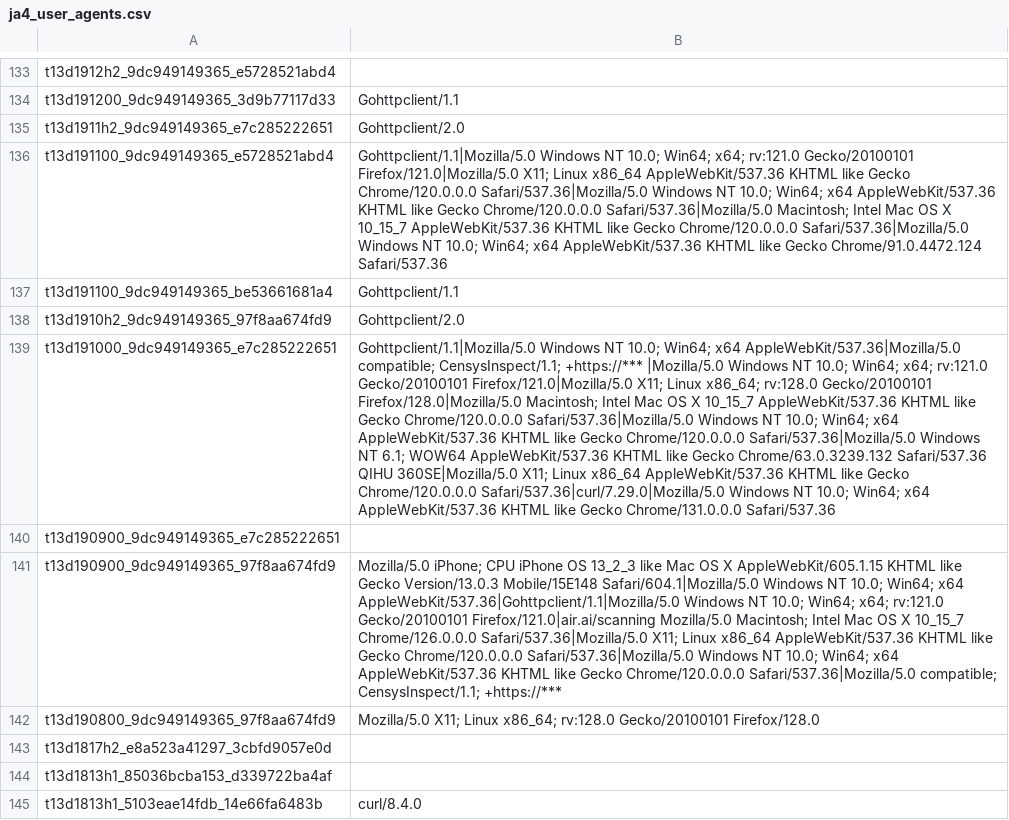
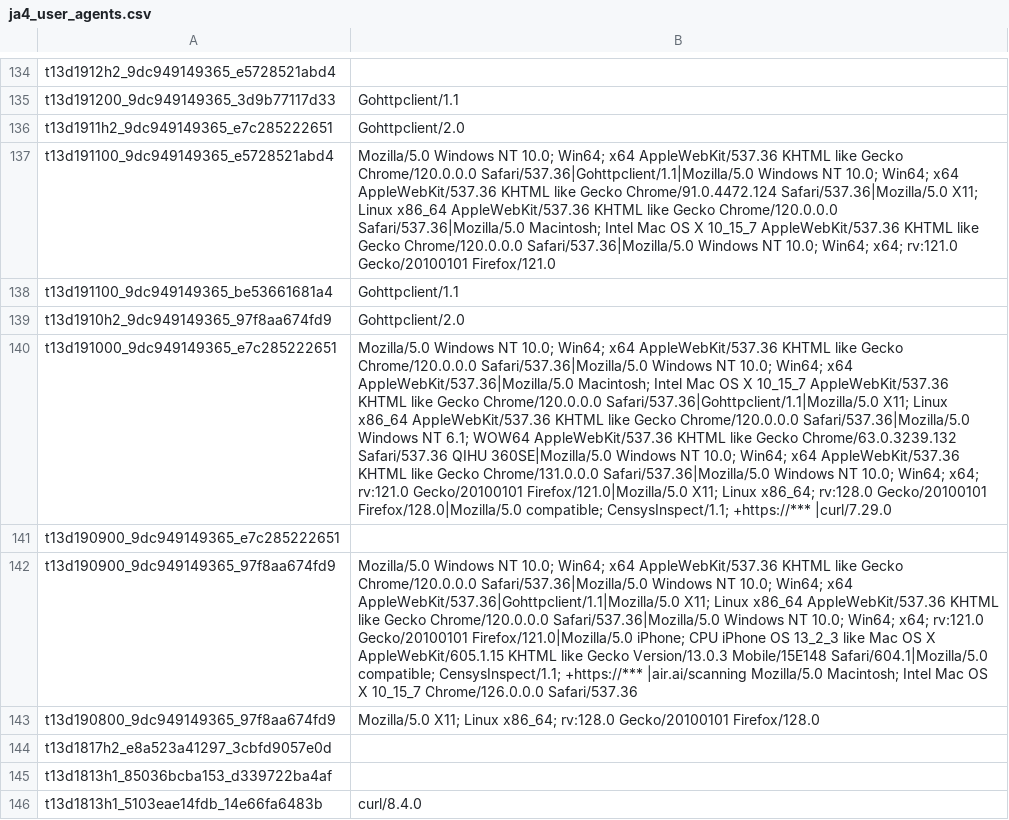
Before and after one commit to O-X-L/risk-db-lists, a CSV file: other/ja4_user_agents.csv, drawn as a sheet; only a part is shown, gaps mark what is left out; addresses are those after the commit; the diff covers the shown part only; the diff names each change by its address in the sheet, - before the commit and + after, or states it on an @@ line.

Commit message:
List updates 2026-03-06

```diff
--- a/other/ja4_user_agents.csv
+++ b/other/ja4_user_agents.csv
-B137: Gohttpclient/1.1|Mozilla/5.0 Windows NT 10.0; Win64; x64; rv:121.0 Gecko/20100101 Firefox/121.0|Mozilla/5.0 X11; Linux x86_64 AppleWebKit/537.36 KHTML like Gecko Chrome/120.0.0.0 Safari/537.36|Mozilla/5.0 Windows NT 10.0; Win64; x64 AppleWebKit/537.36 KHTML like Gecko Chrome/120.0.0.0 Safari/537.36|Mozilla/5.0 Macintosh; Intel Mac OS X 10_15_7 AppleWebKit/537.36 KHTML like Gecko Chrome/120.0.0.0 Safari/537.36|Mozilla/5.0 Windows NT 10.0; Win64; x64 AppleWebKit/537.36 KHTML like Gecko Chrome/91.0.4472.124 Safari/537.36
+B137: Mozilla/5.0 Windows NT 10.0; Win64; x64 AppleWebKit/537.36 KHTML like Gecko Chrome/120.0.0.0 Safari/537.36|Gohttpclient/1.1|Mozilla/5.0 Windows NT 10.0; Win64; x64 AppleWebKit/537.36 KHTML like Gecko Chrome/91.0.4472.124 Safari/537.36|Mozilla/5.0 X11; Linux x86_64 AppleWebKit/537.36 KHTML like Gecko Chrome/120.0.0.0 Safari/537.36|Mozilla/5.0 Macintosh; Intel Mac OS X 10_15_7 AppleWebKit/537.36 KHTML like Gecko Chrome/120.0.0.0 Safari/537.36|Mozilla/5.0 Windows NT 10.0; Win64; x64; rv:121.0 Gecko/20100101 Firefox/121.0
-B140: Gohttpclient/1.1|Mozilla/5.0 Windows NT 10.0; Win64; x64 AppleWebKit/537.36|Mozilla/5.0 compatible; CensysInspect/1.1; +https://*** |Mozilla/5.0 Windows NT 10.0; Win64; x64; rv:121.0 Gecko/20100101 Firefox/121.0|Mozilla/5.0 X11; Linux x86_64; rv:128.0 Gecko/20100101 Firefox/128.0|Mozilla/5.0 Macintosh; Intel Mac OS X 10_15_7 AppleWebKit/537.36 KHTML like Gecko Chrome/120.0.0.0 Safari/537.36|Mozilla/5.0 Windows NT 10.0; Win64; x64 AppleWebKit/537.36 KHTML like Gecko Chrome/120.0.0.0 Safari/537.36|Mozilla/5.0 Windows NT 6.1; WOW64 AppleWebKit/537.36 KHTML like Gecko Chrome/63.0.3239.132 Safari/537.36 QIHU 360SE|Mozilla/5.0 X11; Linux x86_64 AppleWebKit/537.36 KHTML like Gecko Chrome/120.0.0.0 Safari/537.36|curl/7.29.0|Mozilla/5.0 Windows NT 10.0; Win64; x64 AppleWebKit/537.36 KHTML like Gecko Chrome/131.0.0.0 Safari/537.36
+B140: Mozilla/5.0 Windows NT 10.0; Win64; x64 AppleWebKit/537.36 KHTML like Gecko Chrome/120.0.0.0 Safari/537.36|Mozilla/5.0 Windows NT 10.0; Win64; x64 AppleWebKit/537.36|Mozilla/5.0 Macintosh; Intel Mac OS X 10_15_7 AppleWebKit/537.36 KHTML like Gecko Chrome/120.0.0.0 Safari/537.36|Gohttpclient/1.1|Mozilla/5.0 X11; Linux x86_64 AppleWebKit/537.36 KHTML like Gecko Chrome/120.0.0.0 Safari/537.36|Mozilla/5.0 Windows NT 6.1; WOW64 AppleWebKit/537.36 KHTML like Gecko Chrome/63.0.3239.132 Safari/537.36 QIHU 360SE|Mozilla/5.0 Windows NT 10.0; Win64; x64 AppleWebKit/537.36 KHTML like Gecko Chrome/131.0.0.0 Safari/537.36|Mozilla/5.0 Windows NT 10.0; Win64; x64; rv:121.0 Gecko/20100101 Firefox/121.0|Mozilla/5.0 X11; Linux x86_64; rv:128.0 Gecko/20100101 Firefox/128.0|Mozilla/5.0 compatible; CensysInspect/1.1; +https://*** |curl/7.29.0
-B142: Mozilla/5.0 iPhone; CPU iPhone OS 13_2_3 like Mac OS X AppleWebKit/605.1.15 KHTML like Gecko Version/13.0.3 Mobile/15E148 Safari/604.1|Mozilla/5.0 Windows NT 10.0; Win64; x64 AppleWebKit/537.36|Gohttpclient/1.1|Mozilla/5.0 Windows NT 10.0; Win64; x64; rv:121.0 Gecko/20100101 Firefox/121.0|air.ai/scanning Mozilla/5.0 Macintosh; Intel Mac OS X 10_15_7 Chrome/126.0.0.0 Safari/537.36|Mozilla/5.0 X11; Linux x86_64 AppleWebKit/537.36 KHTML like Gecko Chrome/120.0.0.0 Safari/537.36|Mozilla/5.0 Windows NT 10.0; Win64; x64 AppleWebKit/537.36 KHTML like Gecko Chrome/120.0.0.0 Safari/537.36|Mozilla/5.0 compatible; CensysInspect/1.1; +https://***
+B142: Mozilla/5.0 Windows NT 10.0; Win64; x64 AppleWebKit/537.36 KHTML like Gecko Chrome/120.0.0.0 Safari/537.36|Mozilla/5.0 Windows NT 10.0; Win64; x64 AppleWebKit/537.36|Gohttpclient/1.1|Mozilla/5.0 X11; Linux x86_64 AppleWebKit/537.36 KHTML like Gecko Chrome/120.0.0.0 Safari/537.36|Mozilla/5.0 Windows NT 10.0; Win64; x64; rv:121.0 Gecko/20100101 Firefox/121.0|Mozilla/5.0 iPhone; CPU iPhone OS 13_2_3 like Mac OS X AppleWebKit/605.1.15 KHTML like Gecko Version/13.0.3 Mobile/15E148 Safari/604.1|Mozilla/5.0 compatible; CensysInspect/1.1; +https://*** |air.ai/scanning Mozilla/5.0 Macintosh; Intel Mac OS X 10_15_7 Chrome/126.0.0.0 Safari/537.36
```
Also changed, not shown: 3 added rows and 47 edited cells elsewhere in this file, asn/kind_hosting.csv, asn/kind_isp.csv, 41 other files.
